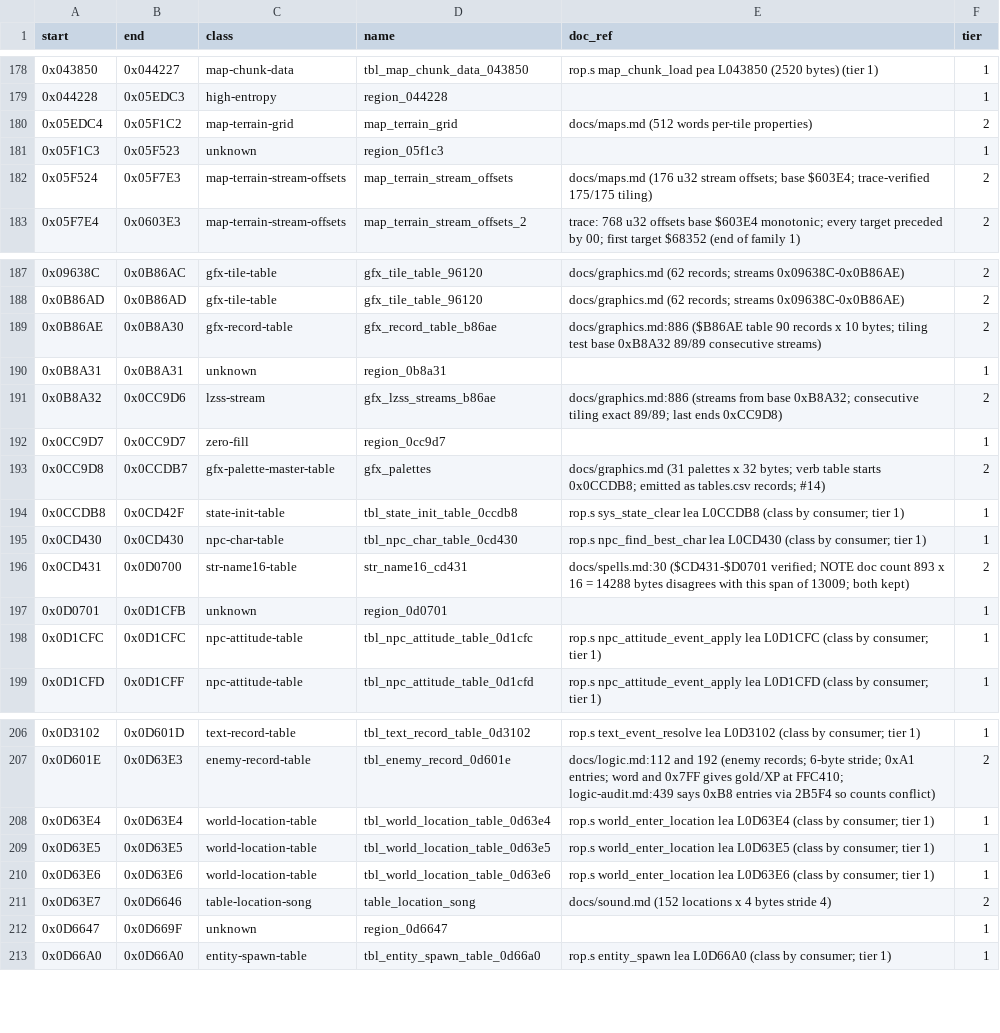
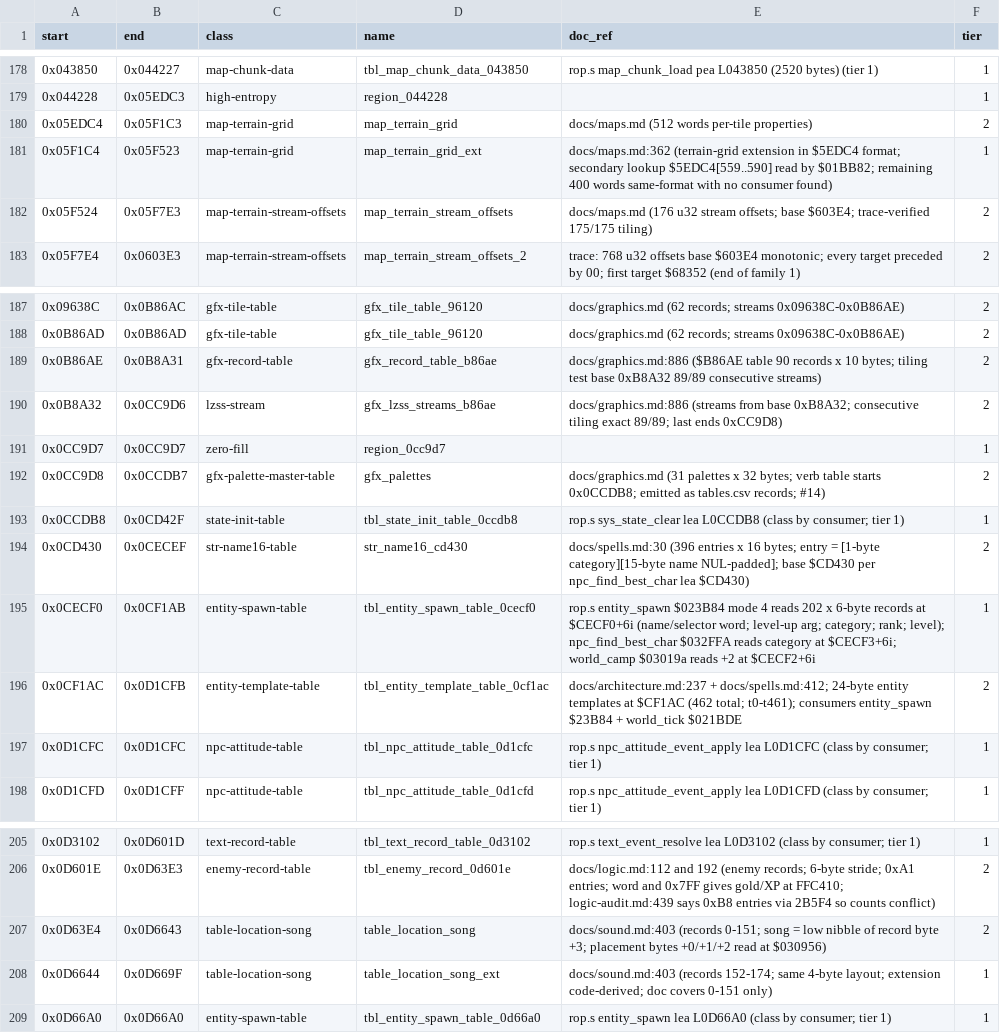
Before and after one commit to Dayset/RoPSegaMD16, a CSV file: disasm/regions.csv, drawn as a sheet; only a part is shown, gaps mark what is left out; the diff covers the shown part only.

```diff
--- a/disasm/regions.csv
+++ b/disasm/regions.csv
@@ -179,4 +179,4 @@ start,end,class,name,doc_ref,tier
 0x044228,0x05EDC3,high-entropy,region_044228,,1
-0x05EDC4,0x05F1C2,map-terrain-grid,map_terrain_grid,docs/maps.md (512 words per-tile properties),2
-0x05F1C3,0x05F523,unknown,region_05f1c3,,1
+0x05EDC4,0x05F1C3,map-terrain-grid,map_terrain_grid,docs/maps.md (512 words per-tile properties),2
+0x05F1C4,0x05F523,map-terrain-grid,map_terrain_grid_ext,docs/maps.md:362 (terrain-grid extension in $5EDC4 format; secondary lookup $5EDC4[559..590] read by $01BB82; remaining 400 words same-format with no consumer found),1
 0x05F524,0x05F7E3,map-terrain-stream-offsets,map_terrain_stream_offsets,docs/maps.md (176 u32 stream offsets; base $603E4; trace-verified 175/175 tiling),2
@@ -188,4 +188,3 @@ start,end,class,name,doc_ref,tier
 0x0B86AD,0x0B86AD,gfx-tile-table,gfx_tile_table_96120,docs/graphics.md (62 records; streams 0x09638C-0x0B86AE),2
-0x0B86AE,0x0B8A30,gfx-record-table,gfx_record_table_b86ae,docs/graphics.md:886 ($B86AE table 90 records x 10 bytes; tiling test base 0xB8A32 89/89 consecutive streams),2
-0x0B8A31,0x0B8A31,unknown,region_0b8a31,,1
+0x0B86AE,0x0B8A31,gfx-record-table,gfx_record_table_b86ae,docs/graphics.md:886 ($B86AE table 90 records x 10 bytes; tiling test base 0xB8A32 89/89 consecutive streams),2
 0x0B8A32,0x0CC9D6,lzss-stream,gfx_lzss_streams_b86ae,docs/graphics.md:886 (streams from base 0xB8A32; consecutive tiling exact 89/89; last ends 0xCC9D8),2
@@ -194,5 +193,5 @@ start,end,class,name,doc_ref,tier
 0x0CCDB8,0x0CD42F,state-init-table,tbl_state_init_table_0ccdb8,rop.s sys_state_clear lea L0CCDB8 (class by consumer; tier 1),1
-0x0CD430,0x0CD430,npc-char-table,tbl_npc_char_table_0cd430,rop.s npc_find_best_char lea L0CD430 (class by consumer; tier 1),1
-0x0CD431,0x0D0700,str-name16-table,str_name16_cd431,docs/spells.md:30 ($CD431-$D0701 verified; NOTE doc count 893 x 16 = 14288 bytes disagrees with this span of 13009; both kept),2
-0x0D0701,0x0D1CFB,unknown,region_0d0701,,1
+0x0CD430,0x0CECEF,str-name16-table,str_name16_cd430,docs/spells.md:30 (396 entries x 16 bytes; entry = [1-byte category][15-byte name NUL-padded]; base $CD430 per npc_find_best_char lea $CD430),2
+0x0CECF0,0x0CF1AB,entity-spawn-table,tbl_entity_spawn_table_0cecf0,rop.s entity_spawn $023B84 mode 4 reads 202 x 6-byte records at $CECF0+6i (name/selector word; level-up arg; category; rank; level); npc_find_best_char $032FFA reads category at $CECF3+6i; world_camp $03019a reads +2 at $CECF2+6i,1
+0x0CF1AC,0x0D1CFB,entity-template-table,tbl_entity_template_table_0cf1ac,docs/architecture.md:237 + docs/spells.md:412; 24-byte entity templates at $CF1AC (462 total; t0-t461); consumers entity_spawn $23B84 + world_tick $021BDE,2
 0x0D1CFC,0x0D1CFC,npc-attitude-table,tbl_npc_attitude_table_0d1cfc,rop.s npc_attitude_event_apply lea L0D1CFC (class by consumer; tier 1),1
@@ -207,7 +206,4 @@ start,end,class,name,doc_ref,tier
 0x0D601E,0x0D63E3,enemy-record-table,tbl_enemy_record_0d601e,docs/logic.md:112 and 192 (enemy records; 6-byte stride; 0xA1 entries; word and 0x7FF gives gold/XP at FFC410; logic-audit.md:439 says 0xB8 entries via 2B5F4 so counts conflict),2
-0x0D63E4,0x0D63E4,world-location-table,tbl_world_location_table_0d63e4,rop.s world_enter_location lea L0D63E4 (class by consumer; tier 1),1
-0x0D63E5,0x0D63E5,world-location-table,tbl_world_location_table_0d63e5,rop.s world_enter_location lea L0D63E5 (class by consumer; tier 1),1
-0x0D63E6,0x0D63E6,world-location-table,tbl_world_location_table_0d63e6,rop.s world_enter_location lea L0D63E6 (class by consumer; tier 1),1
-0x0D63E7,0x0D6646,table-location-song,table_location_song,docs/sound.md (152 locations x 4 bytes stride 4),2
-0x0D6647,0x0D669F,unknown,region_0d6647,,1
+0x0D63E4,0x0D6643,table-location-song,table_location_song,docs/sound.md:403 (records 0-151; song = low nibble of record byte +3; placement bytes +0/+1/+2 read at $030956),2
+0x0D6644,0x0D669F,table-location-song,table_location_song_ext,docs/sound.md:403 (records 152-174; same 4-byte layout; extension code-derived; doc covers 0-151 only),1
 0x0D66A0,0x0D66A0,entity-spawn-table,tbl_entity_spawn_table_0d66a0,rop.s entity_spawn lea L0D66A0 (class by consumer; tier 1),1
```
Also changed, not shown: 1 added row, 2 removed rows and 8 edited cells elsewhere in this file, disasm/doc_regions.csv, 4 other files.
